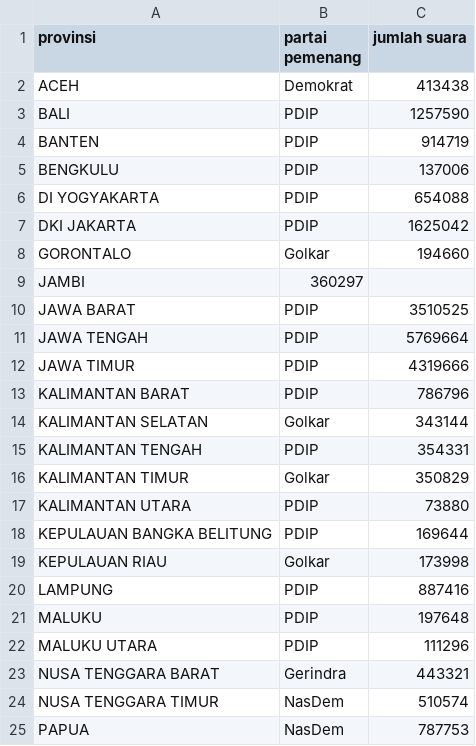
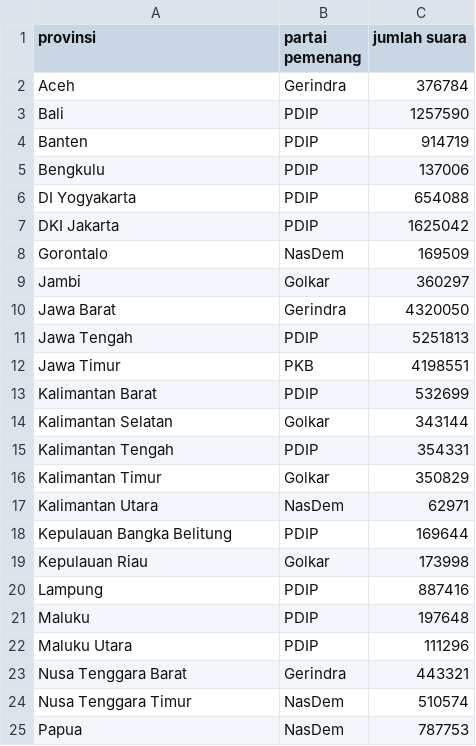
Before and after one commit to carlosmaruao/jsonfile, a CSV file: politik-partai-pemenang-tingkat-provinsi.csv, drawn as a sheet; only a part is shown; the diff covers the shown part only.

Commit message:
Update politik-partai-pemenang-tingkat-provinsi.csv

```diff
--- a/politik-partai-pemenang-tingkat-provinsi.csv
+++ b/politik-partai-pemenang-tingkat-provinsi.csv
@@ -1,25 +1,25 @@
 provinsi,partai pemenang,jumlah suara
-ACEH,Demokrat,413438
-BALI,PDIP,1257590
-BANTEN,PDIP,914719
-BENGKULU,PDIP,137006
-DI YOGYAKARTA,PDIP,654088
-DKI JAKARTA,PDIP,1625042
-GORONTALO,Golkar,194660
-JAMBI,360297
-JAWA BARAT,PDIP,3510525
-JAWA TENGAH,PDIP,5769664
-JAWA TIMUR,PDIP,4319666
-KALIMANTAN BARAT,PDIP,786796
-KALIMANTAN SELATAN,Golkar,343144
-KALIMANTAN TENGAH,PDIP,354331
-KALIMANTAN TIMUR,Golkar,350829
-KALIMANTAN UTARA,PDIP,73880
-KEPULAUAN BANGKA BELITUNG,PDIP,169644
-KEPULAUAN RIAU,Golkar,173998
-LAMPUNG,PDIP,887416
-MALUKU,PDIP,197648
-MALUKU UTARA,PDIP,111296
-NUSA TENGGARA BARAT,Gerindra,443321
-NUSA TENGGARA TIMUR,NasDem,510574
-PAPUA,NasDem,787753
+Aceh,Gerindra,376784
+Bali,PDIP,1257590
+Banten,PDIP,914719
+Bengkulu,PDIP,137006
+DI Yogyakarta,PDIP,654088
+DKI Jakarta,PDIP,1625042
+Gorontalo,NasDem,169509
+Jambi,Golkar,360297
+Jawa Barat,Gerindra,4320050
+Jawa Tengah,PDIP,5251813
+Jawa Timur,PKB,4198551
+Kalimantan Barat,PDIP,532699
+Kalimantan Selatan,Golkar,343144
+Kalimantan Tengah,PDIP,354331
+Kalimantan Timur,Golkar,350829
+Kalimantan Utara,NasDem,62971
+Kepulauan Bangka Belitung,PDIP,169644
+Kepulauan Riau,Golkar,173998
+Lampung,PDIP,887416
+Maluku,PDIP,197648
+Maluku Utara,PDIP,111296
+Nusa Tenggara Barat,Gerindra,443321
+Nusa Tenggara Timur,NasDem,510574
+Papua,NasDem,787753
```
Also changed, not shown: 2 added rows, 2 removed rows and 8 edited cells elsewhere in this file.
